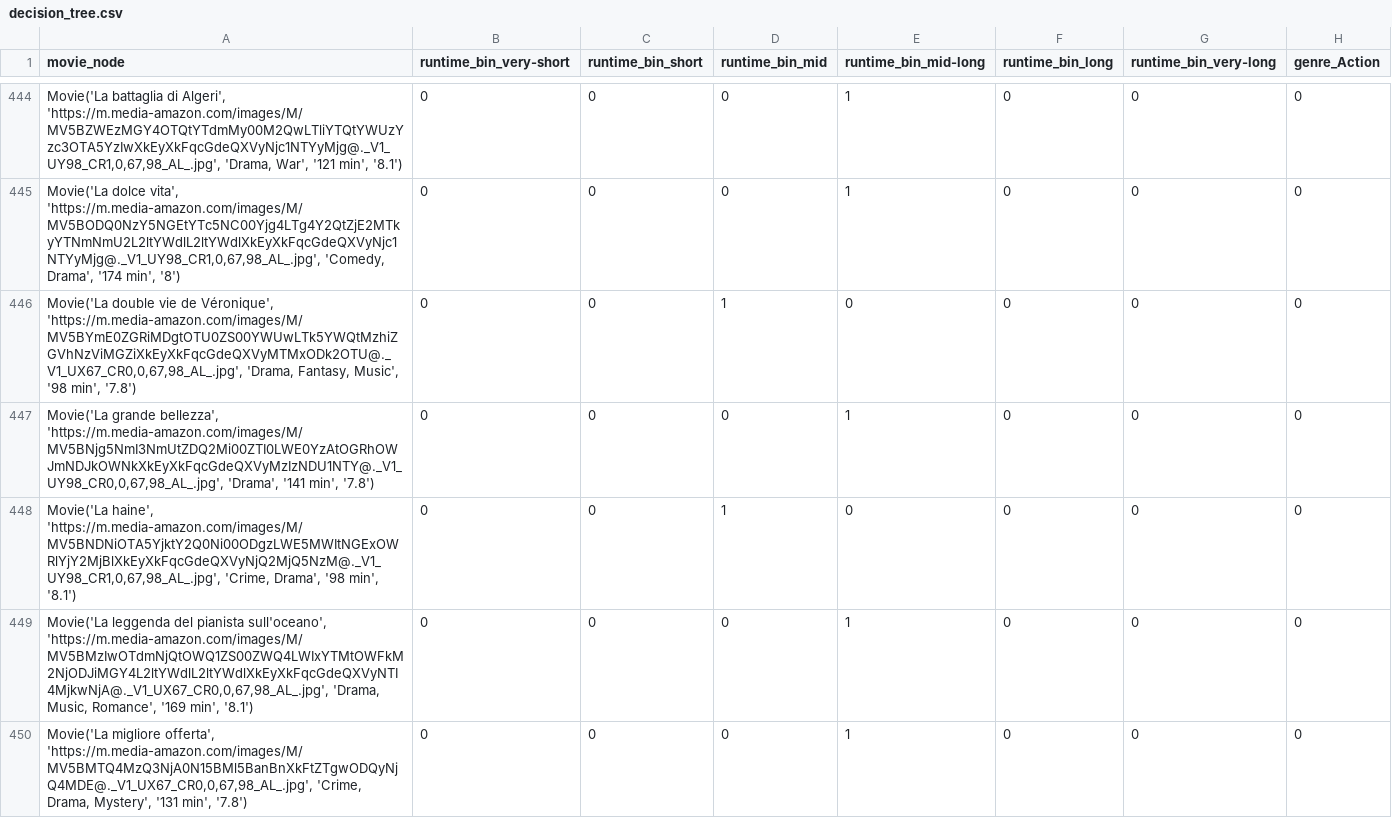
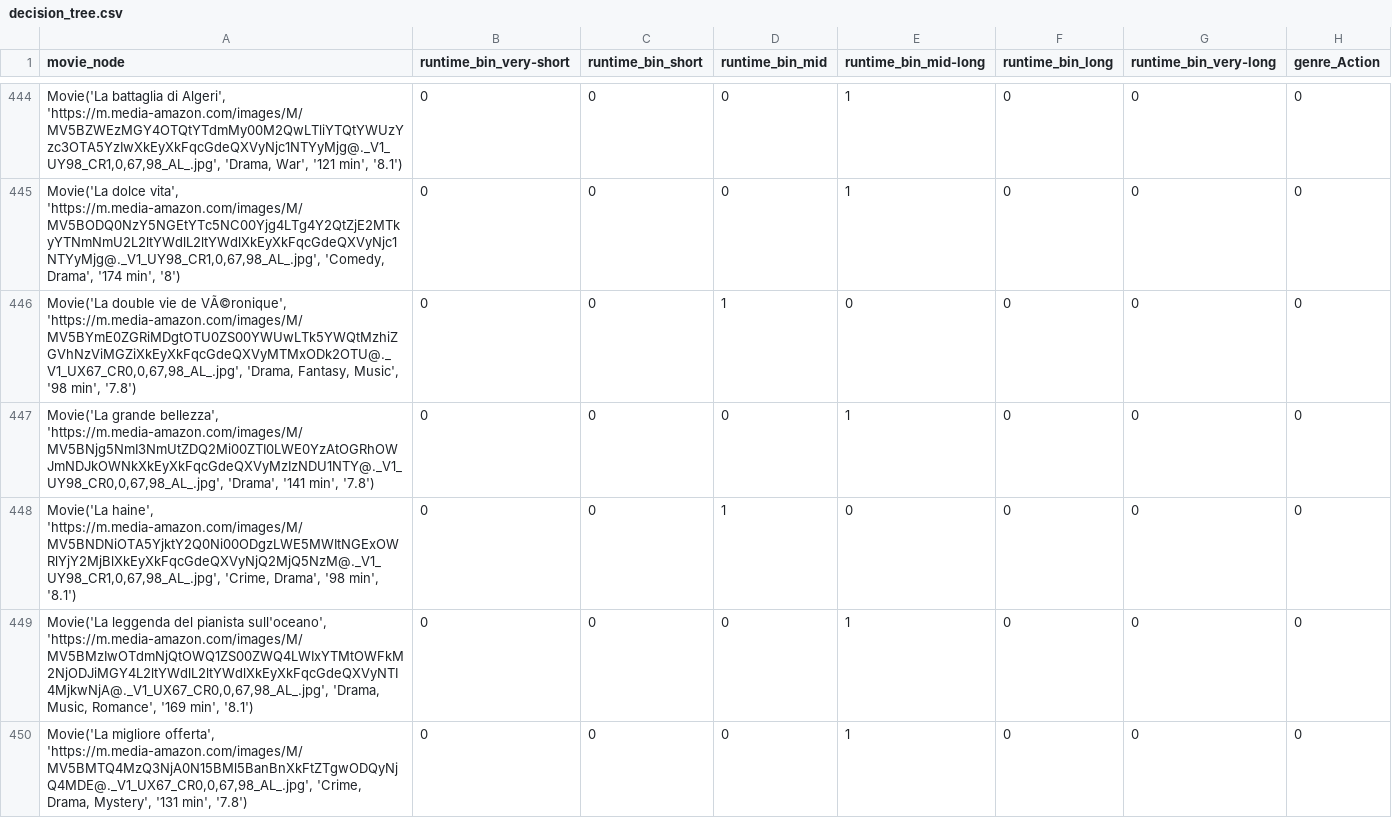
Before and after one commit to isabellazhong/Cinematch-, a CSV file: decision_tree.csv, drawn as a sheet; only a part is shown, gaps mark what is left out; the diff covers the shown part only; the diff names each change by its address in the sheet, - before the commit and + after, or states it on an @@ line.

```diff
--- a/decision_tree.csv
+++ b/decision_tree.csv
-A446 (movie_node): …vie de Véronique', 'https://m.media-amazon.com/images/M/MV5BYmE0ZGRiMDgtOTU0ZS00YWUwLTk5YWQtMzhiZGVhNzViMGZiXkEyXkFqcGdeQXVyMTMxODk2OTU@._V1_UX67_CR0,0,67,98_AL_.jpg', 'Drama,…
+A446 (movie_node): …vie de VÃ©ronique', 'https://m.media-amazon.com/images/M/MV5BYmE0ZGRiMDgtOTU0ZS00YWUwLTk5YWQtMzhiZGVhNzViMGZiXkEyXkFqcGdeQXVyMTMxODk2OTU@._V1_UX67_CR0,0,67,98_AL_.jpg', 'Drama,…
```
Also changed, not shown: 50 edited cells elsewhere in this file, 1 other file.
